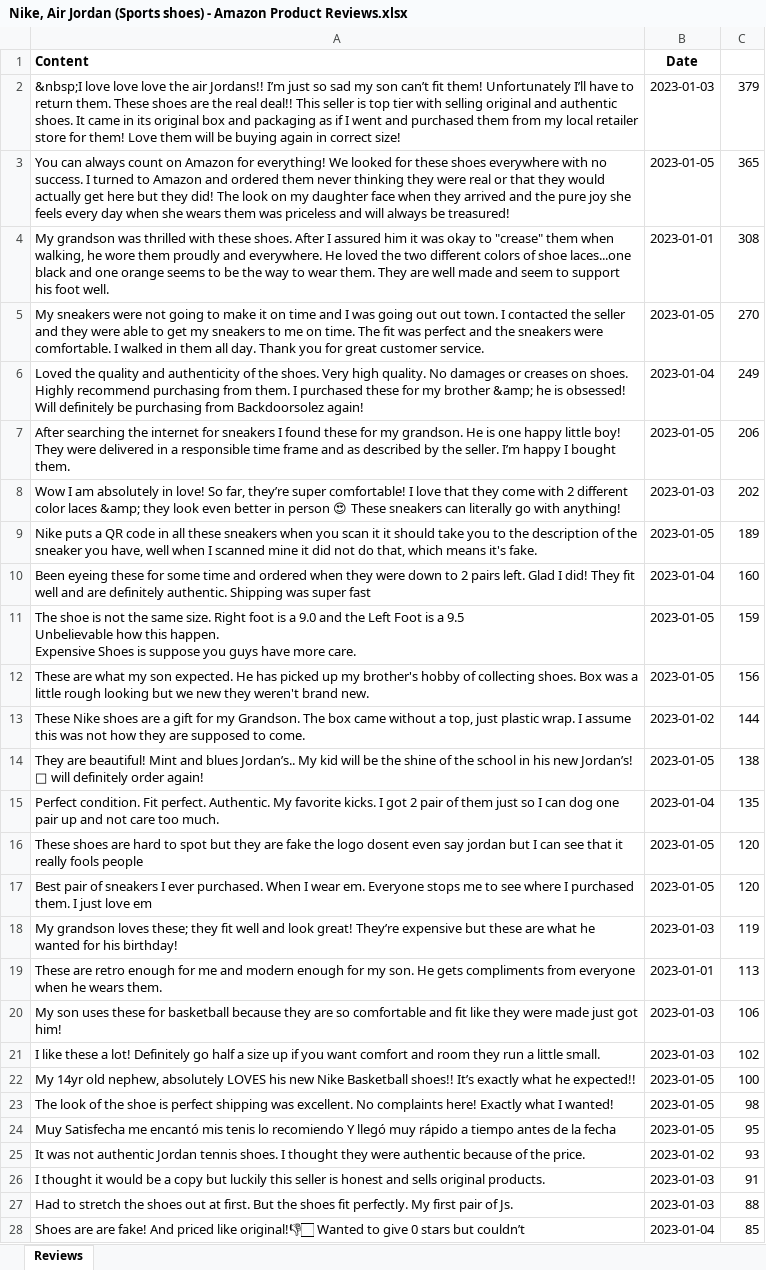
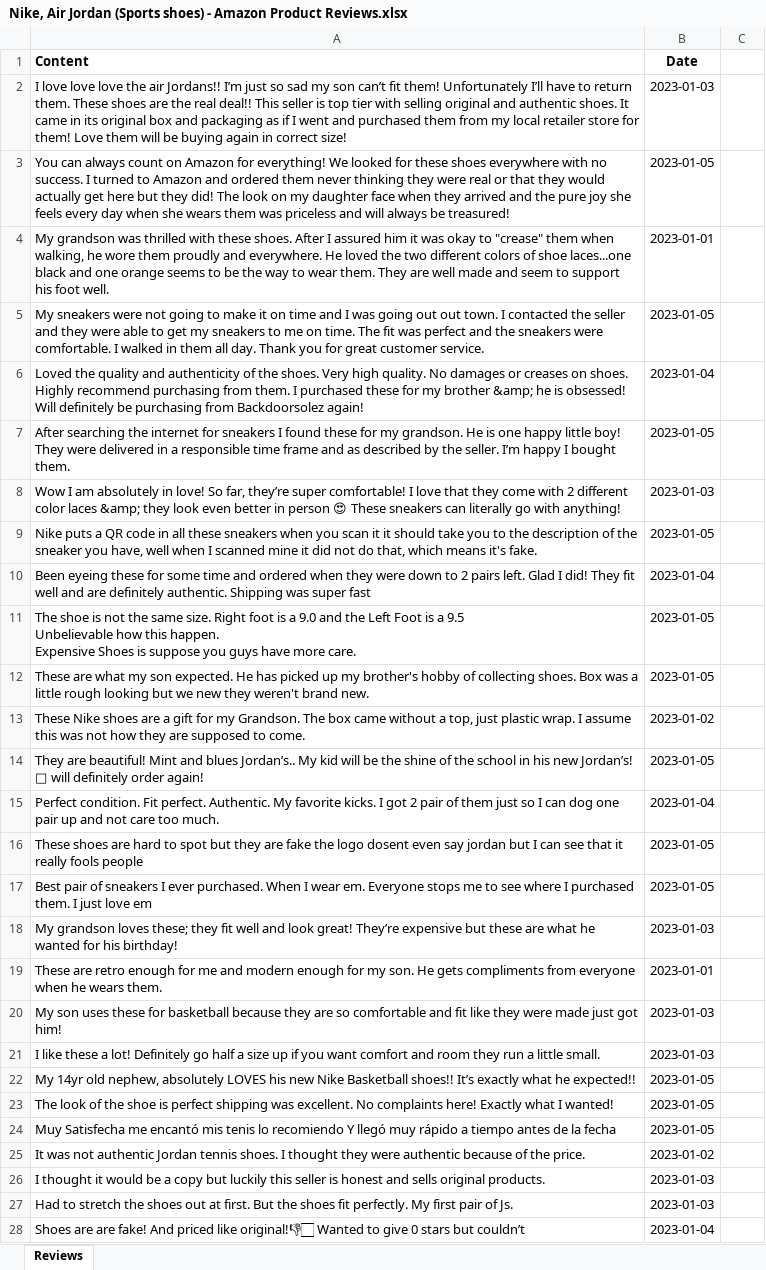
Before and after one commit to irinasokolova-kimola/nlp-datasets, an Excel workbook: amazon-product-reviews/Nike, Air Jordan (Sports shoes) - Amazon Product Reviews.xlsx, sheet Reviews, drawn as a sheet; only a part is shown; values as stored, in another font and other column widths than the file's, no borders; the diff covers the shown part only; the diff names each change by its address in the sheet, - before the commit and + after, or states it on an @@ line.

```diff
--- a/amazon-product-reviews/Nike, Air Jordan (Sports shoes) - Amazon Product Reviews.xlsx (sheet Reviews)
+++ b/amazon-product-reviews/Nike, Air Jordan (Sports shoes) - Amazon Product Reviews.xlsx (sheet Reviews)
-A2 (Content): &nbsp;I love love…
+A2 (Content): I love love…
-C2: 379
+C2: (empty)
-C3: 365
+C3: (empty)
-C4: 308
+C4: (empty)
-C5: 270
+C5: (empty)
-C6: 249
+C6: (empty)
-C7: 206
+C7: (empty)
-C8: 202
+C8: (empty)
-C9: 189
+C9: (empty)
-C10: 160
+C10: (empty)
-C11: 159
+C11: (empty)
-C12: 156
+C12: (empty)
-C13: 144
+C13: (empty)
-C14: 138
+C14: (empty)
-C15: 135
+C15: (empty)
-C16:C17: 120
+C16:C17: (empty)
-C18: 119
+C18: (empty)
-C19: 113
+C19: (empty)
-C20: 106
+C20: (empty)
-C21: 102
+C21: (empty)
-C22: 100
+C22: (empty)
-C23: 98
+C23: (empty)
-C24: 95
+C24: (empty)
-C25: 93
+C25: (empty)
-C26: 91
+C26: (empty)
-C27: 88
+C27: (empty)
-C28: 85
+C28: (empty)
```
Also changed, not shown: 23 edited cells elsewhere in this sheet, amazon-product-reviews/Apple Magic Mouse (Technology) - Amazon Product Reviews.xlsx, amazon-product-reviews/Huggies (Baby Wipes) - Amazon Product Reviews.xlsx, 35 other files.
